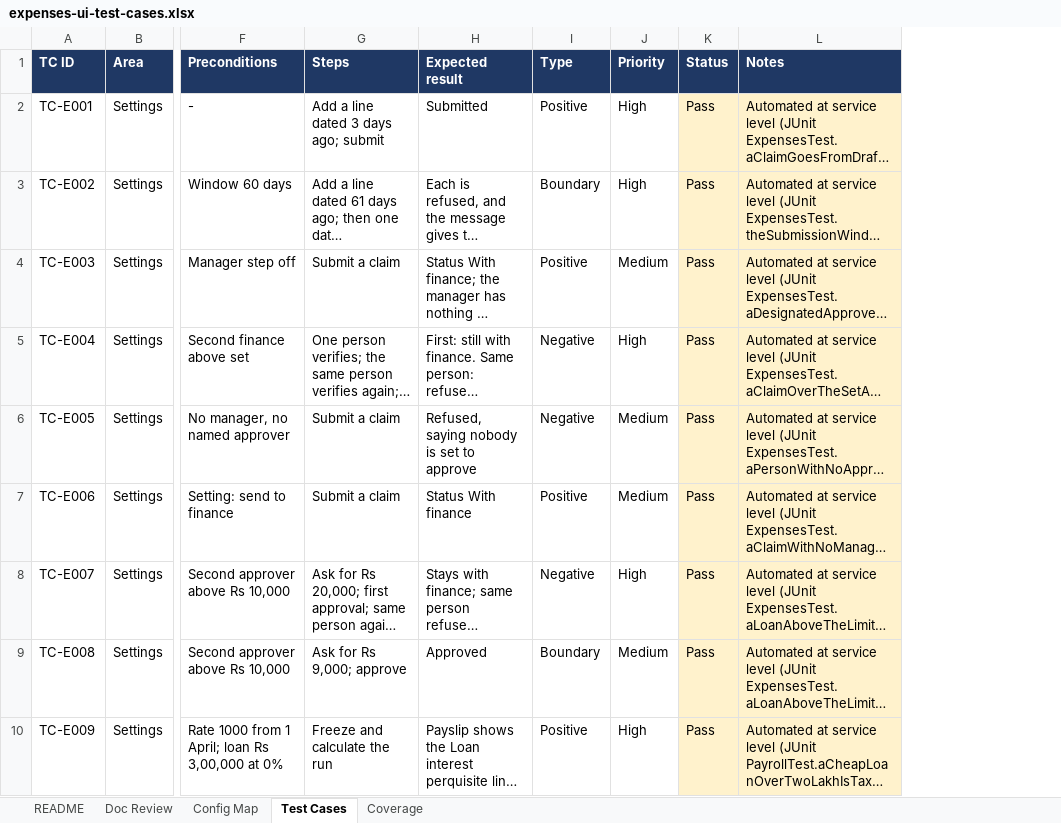
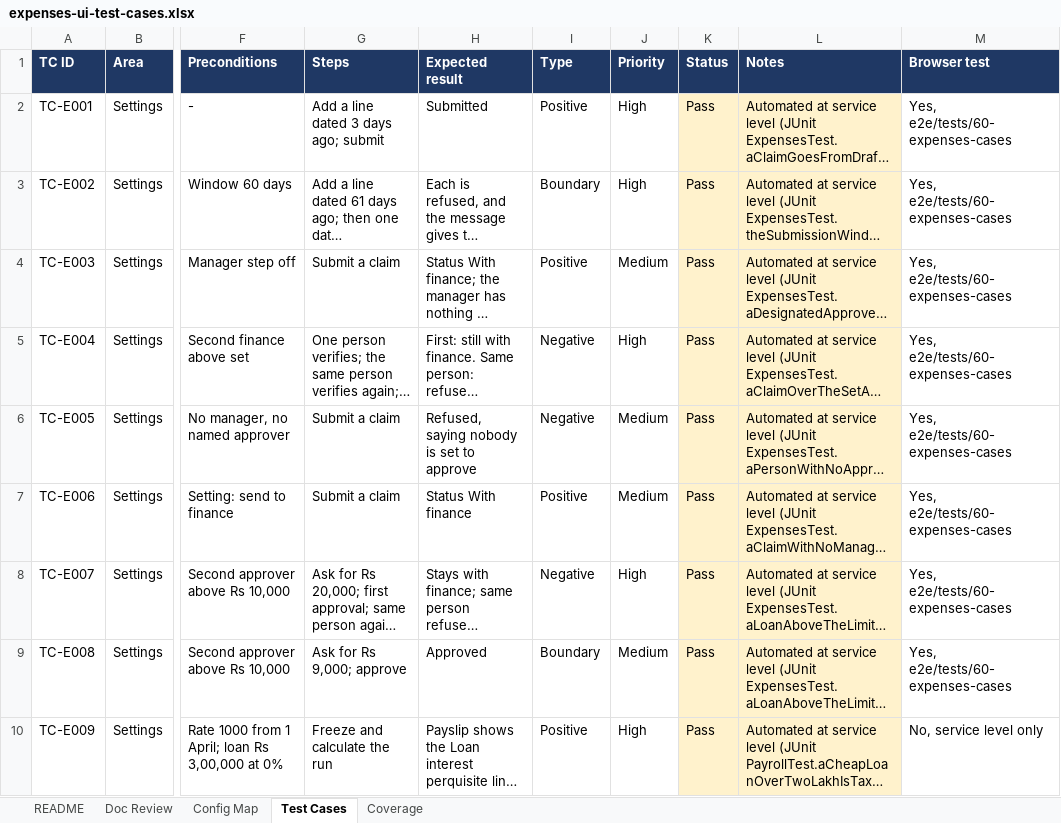
Before and after one commit to sohamdatta/myapp, an Excel workbook: docs/testing/expenses-ui-test-cases.xlsx, sheet Test Cases, drawn as a sheet; only a part is shown, gaps mark what is left out; long unchanged cells end in …; values as stored, in another font and other column widths than the file's, no borders; the diff names each change by its address in the sheet, - before the commit and + after, or states it on an @@ line.

```diff
--- a/docs/testing/expenses-ui-test-cases.xlsx (sheet Test Cases)
+++ b/docs/testing/expenses-ui-test-cases.xlsx (sheet Test Cases)
+column M (Browser test), rows 2-10: Yes, e2e/tests/60-expenses-cases | Yes, e2e/tests/60-expenses-cases | Yes, e2e/tests/60-expenses-cases | Yes, e2e/tests/60-expenses-cases | Yes, e2e/tests/60-expenses-cases | Yes, e2e/tests/60-expenses-cases | Yes, e2e/tests/60-expenses-cases | Yes, e2e/tests/60-expenses-cases | No, service level only
```
Also changed, not shown: sheet README, 14 other files.
